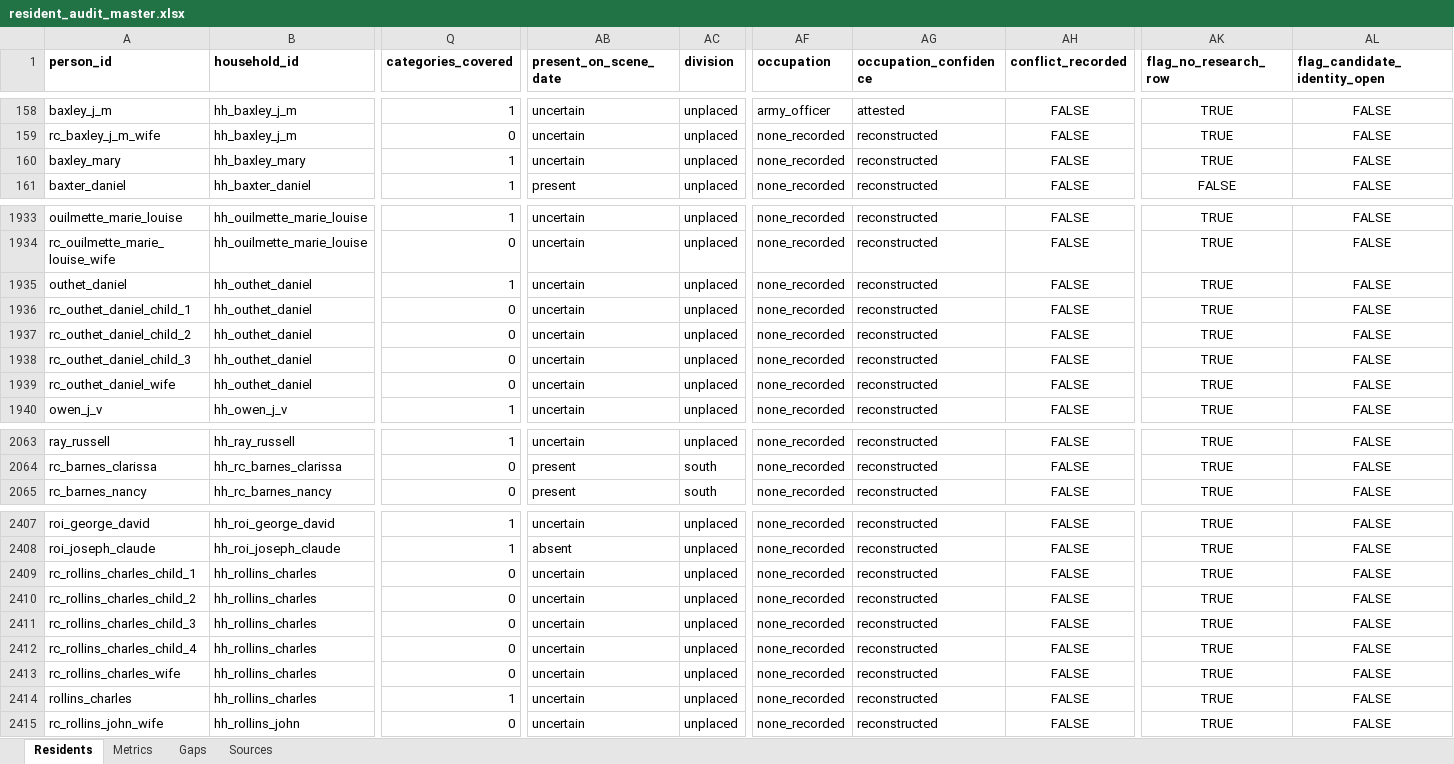
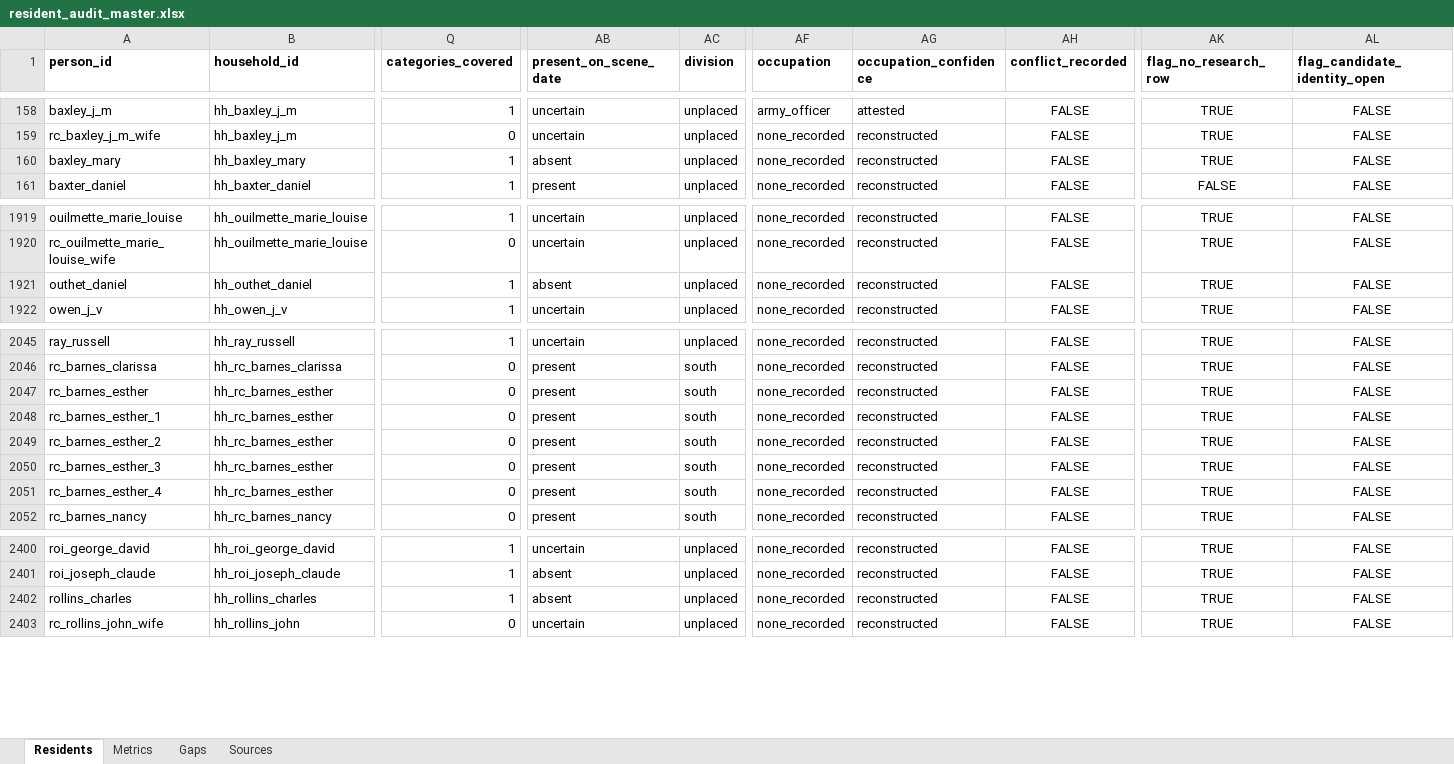
Before and after one commit to kevinrhaas/chicago, an Excel workbook: chicago/reference/resident-research/final/audit/resident_audit_master.xlsx, sheet Residents, drawn as a sheet; only a part is shown, gaps mark what is left out; values as stored, in another font and other column widths than the file's, no borders; removed rows and columns are numbered as before the commit, all else as after; rows hold the shown columns only; the diff covers the shown part only; the diff names each change by its address in the sheet, - before the commit and + after, or states it on an @@ line.

```diff
--- a/chicago/reference/resident-research/final/audit/resident_audit_master.xlsx (sheet Residents)
+++ b/chicago/reference/resident-research/final/audit/resident_audit_master.xlsx (sheet Residents)
-AB160 (present_on_scene_date): uncertain
+AB160 (present_on_scene_date): absent
-AB1921 (present_on_scene_date): uncertain
+AB1921 (present_on_scene_date): absent
-row 1936: rc_outhet_daniel_child_1 | hh_outhet_daniel | 0 | uncertain | unplaced | none_recorded | reconstructed | FALSE | TRUE | FALSE
-row 1937: rc_outhet_daniel_child_2 | hh_outhet_daniel | 0 | uncertain | unplaced | none_recorded | reconstructed | FALSE | TRUE | FALSE
-row 1938: rc_outhet_daniel_child_3 | hh_outhet_daniel | 0 | uncertain | unplaced | none_recorded | reconstructed | FALSE | TRUE | FALSE
-row 1939: rc_outhet_daniel_wife | hh_outhet_daniel | 0 | uncertain | unplaced | none_recorded | reconstructed | FALSE | TRUE | FALSE
+row 2047: rc_barnes_esther | hh_rc_barnes_esther | 0 | present | south | none_recorded | reconstructed | FALSE | TRUE | FALSE
+row 2048: rc_barnes_esther_1 | hh_rc_barnes_esther | 0 | present | south | none_recorded | reconstructed | FALSE | TRUE | FALSE
+row 2049: rc_barnes_esther_2 | hh_rc_barnes_esther | 0 | present | south | none_recorded | reconstructed | FALSE | TRUE | FALSE
+row 2050: rc_barnes_esther_3 | hh_rc_barnes_esther | 0 | present | south | none_recorded | reconstructed | FALSE | TRUE | FALSE
+row 2051: rc_barnes_esther_4 | hh_rc_barnes_esther | 0 | present | south | none_recorded | reconstructed | FALSE | TRUE | FALSE
-row 2409: rc_rollins_charles_child_1 | hh_rollins_charles | 0 | uncertain | unplaced | none_recorded | reconstructed | FALSE | TRUE | FALSE
-row 2410: rc_rollins_charles_child_2 | hh_rollins_charles | 0 | uncertain | unplaced | none_recorded | reconstructed | FALSE | TRUE | FALSE
-row 2411: rc_rollins_charles_child_3 | hh_rollins_charles | 0 | uncertain | unplaced | none_recorded | reconstructed | FALSE | TRUE | FALSE
-row 2412: rc_rollins_charles_child_4 | hh_rollins_charles | 0 | uncertain | unplaced | none_recorded | reconstructed | FALSE | TRUE | FALSE
-row 2413: rc_rollins_charles_wife | hh_rollins_charles | 0 | uncertain | unplaced | none_recorded | reconstructed | FALSE | TRUE | FALSE
-AB2402 (present_on_scene_date): uncertain
+AB2402 (present_on_scene_date): absent
```
Also changed, not shown: 6 added rows, 14 removed rows and 10 edited cells elsewhere in this sheet, sheet Metrics, sheet Gaps, 3 other files.
